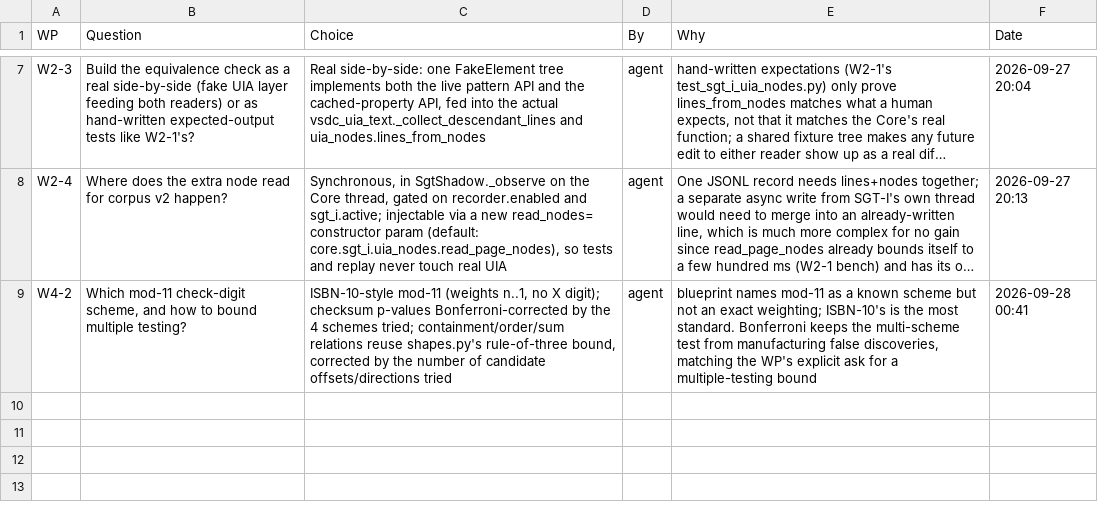
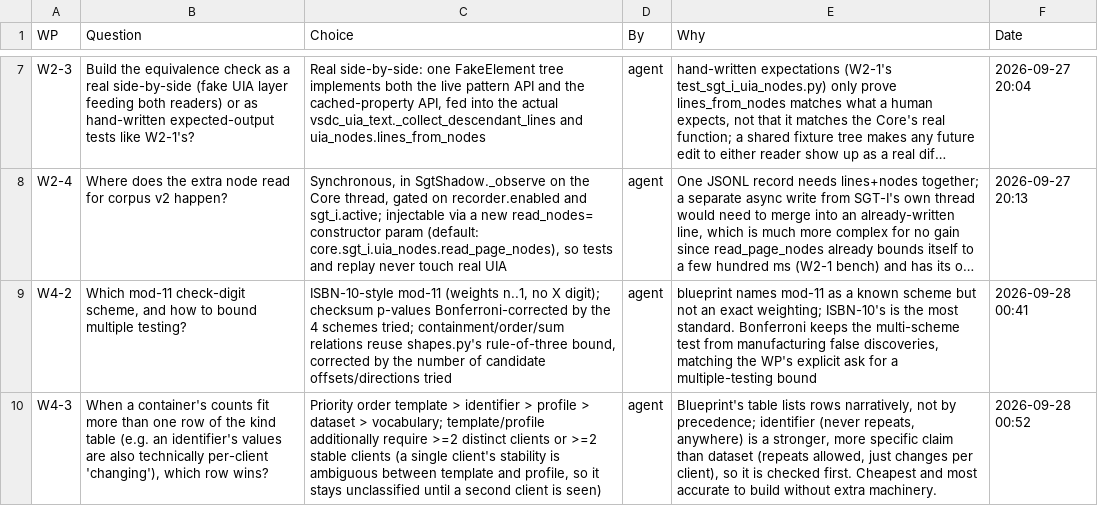
Before and after one commit to NexCardel/Project_Sera, a CSV file: docs/sgt-overhaul-decisions.csv, drawn as a sheet; only a part is shown, gaps mark what is left out; long unchanged cells end in …; the diff names each change by its address in the sheet, - before the commit and + after, or states it on an @@ line.

```diff
--- a/docs/sgt-overhaul-decisions.csv
+++ b/docs/sgt-overhaul-decisions.csv
+row 10: W4-3 | When a container's counts fit more than one row of the kind table (e.g. an identifier's values are also technically per-client 'changing'), which row wins? | Priority order template > identifier > profile > dataset > vocabulary; template/profile additionally require >=2 distinct clients or >=2 stable clients (a single client's stability is ambiguous between template and profile, so it stays unclassified until a second client is seen) | agent | Blueprint's table lists rows narratively, not by precedence; identifier (never repeats, anywhere) is a stronger, more specific claim than dataset (repeats allowed, just changes per client), so it is checked first. Cheapest and most accurate to build without extra machinery. | 2026-09-28 00:52
```
Also changed, not shown: docs/sgt-overhaul-runs.csv, docs/sgt-overhaul-status.csv, 1 other file.
